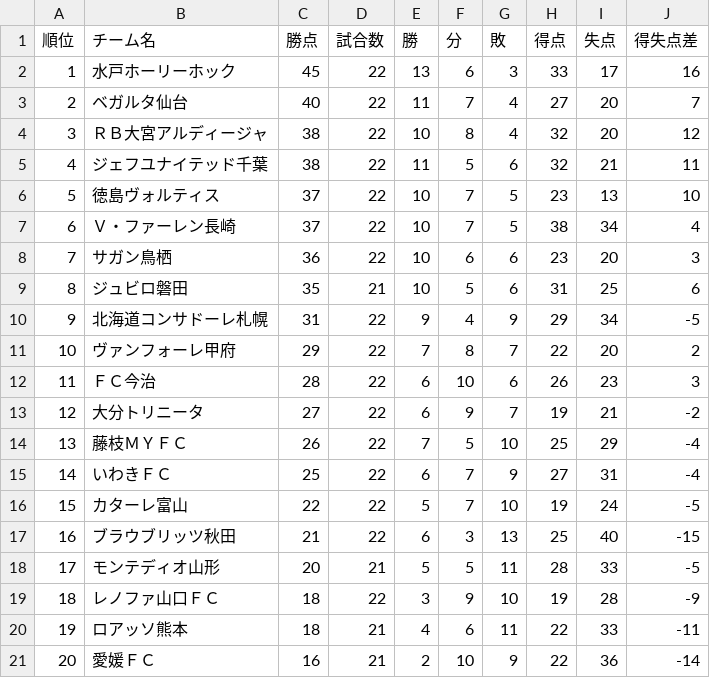
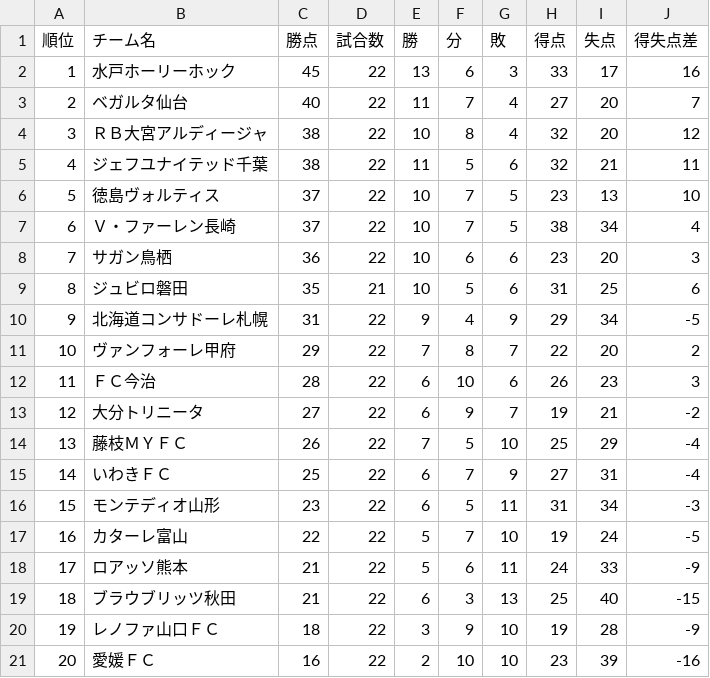
Before and after one commit to jleague-big-club/jleague-big-club, a CSV file: data/j2rank.csv, drawn as a sheet; removed rows and columns are numbered as before the commit, all else as after; the diff names each change by its address in the sheet, - before the commit and + after, or states it on an @@ line.

```diff
--- a/data/j2rank.csv
+++ b/data/j2rank.csv
+row 16: 15 | モンテディオ山形 | 23 | 22 | 6 | 5 | 11 | 31 | 34 | -3
@@ column A (順位) renumbered between rows 17 and 20 @@
+row 18: 17 | ロアッソ熊本 | 21 | 22 | 5 | 6 | 11 | 24 | 33 | -9
-row 18: 17 | モンテディオ山形 | 20 | 21 | 5 | 5 | 11 | 28 | 33 | -5
-row 20: 19 | ロアッソ熊本 | 18 | 21 | 4 | 6 | 11 | 22 | 33 | -11
-D21 (試合数): 21
+D21 (試合数): 22
-G21 (敗): 9
+G21 (敗): 10
-H21 (得点): 22
+H21 (得点): 23
-I21 (失点): 36
+I21 (失点): 39
-J21 (得失点差): -14
+J21 (得失点差): -16
```
Also changed, not shown: data/j3rank.csv, data/schedule.csv, 4 other files.
